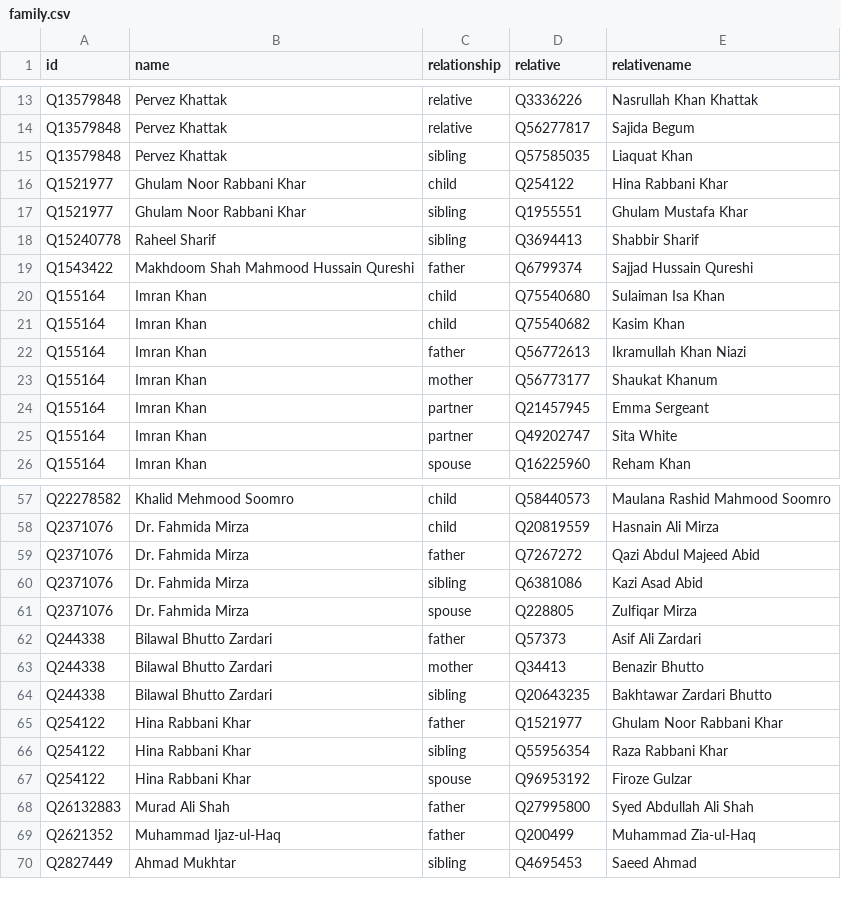
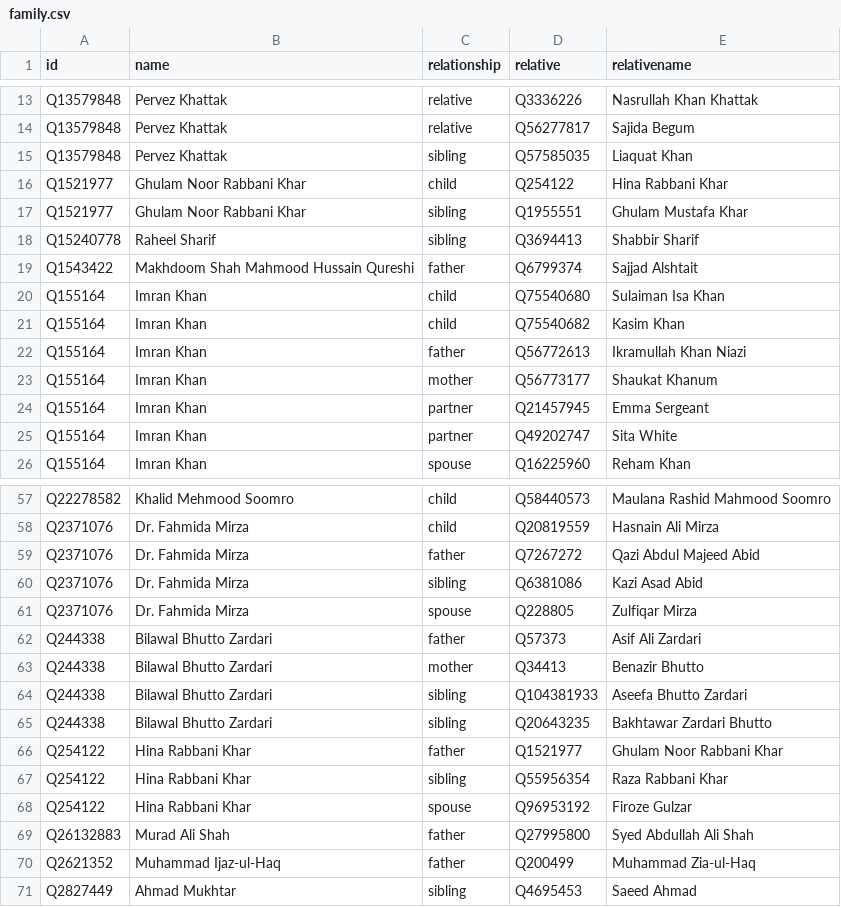
Before and after one commit to every-politician-scrapers/pakistan-ministers, a CSV file: html/family.csv, drawn as a sheet; only a part is shown, gaps mark what is left out.

```diff
--- a/html/family.csv
+++ b/html/family.csv
@@ -18,3 +18,3 @@ Q1521977,Ghulam Noor Rabbani Khar,sibling,Q1955551,Ghulam Mustafa Khar
 Q15240778,Raheel Sharif,sibling,Q3694413,Shabbir Sharif
-Q1543422,Makhdoom Shah Mahmood Hussain Qureshi,father,Q6799374,Sajjad Hussain Qureshi
+Q1543422,Makhdoom Shah Mahmood Hussain Qureshi,father,Q6799374,Sajjad Alshtait
 Q155164,Imran Khan,child,Q75540680,Sulaiman Isa Khan
@@ -63,2 +63,3 @@ Q244338,Bilawal Bhutto Zardari,father,Q57373,Asif Ali Zardari
 Q244338,Bilawal Bhutto Zardari,mother,Q34413,Benazir Bhutto
+Q244338,Bilawal Bhutto Zardari,sibling,Q104381933,Aseefa Bhutto Zardari
 Q244338,Bilawal Bhutto Zardari,sibling,Q20643235,Bakhtawar Zardari Bhutto
```
Also changed, not shown: html/legislators.csv.
